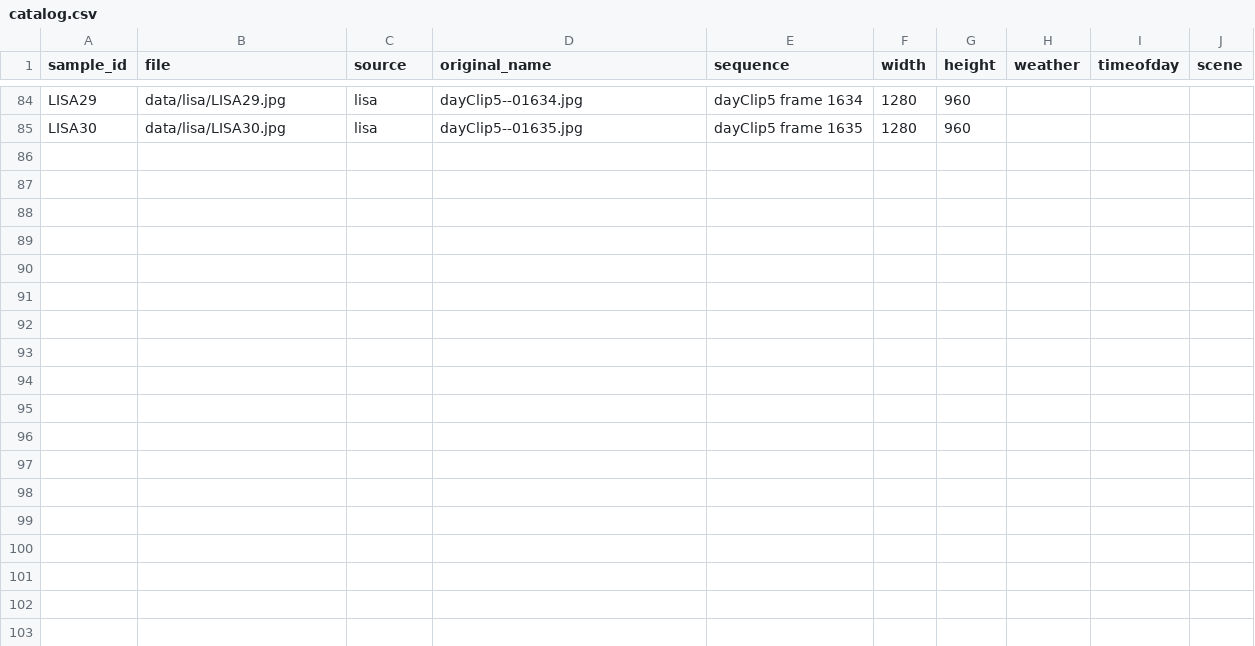
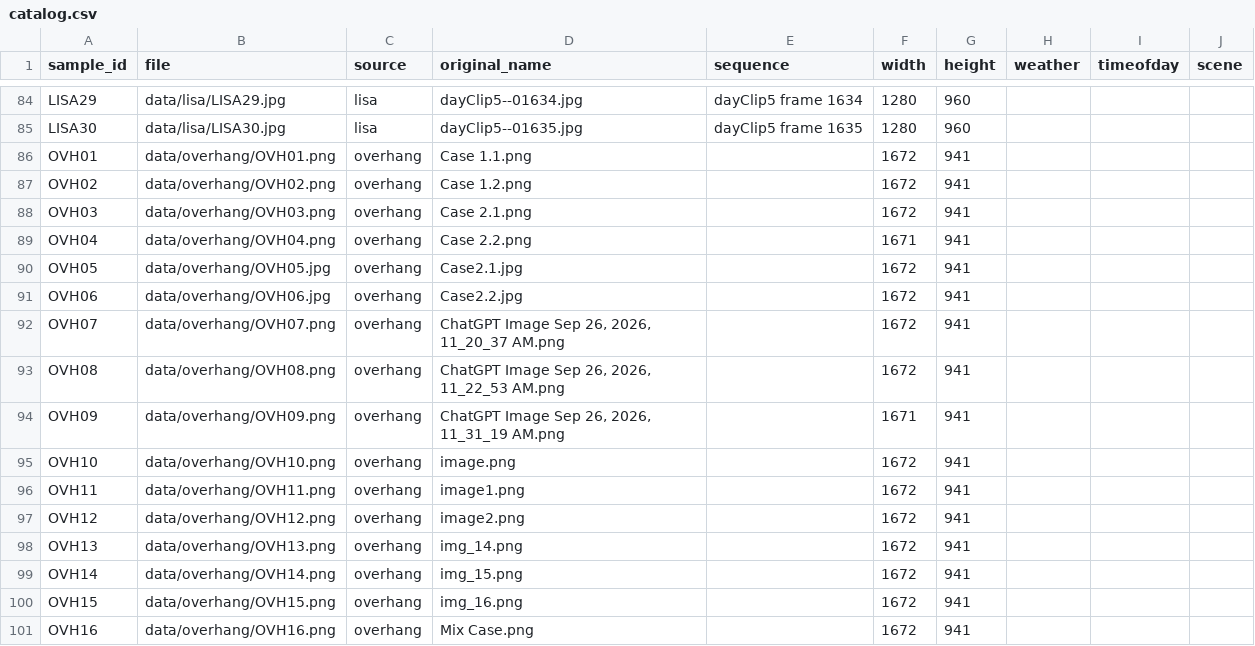
Before and after one commit to hahahuy/K4-L2-DAY09-gicungduoc-RoadElements, a CSV file: guideline-challenge/data/catalog.csv, drawn as a sheet; only a part is shown, gaps mark what is left out; the diff names each change by its address in the sheet, - before the commit and + after, or states it on an @@ line.

Commit message:
feat: add dataset catalog, attributions, checklist, and team documentation

```diff
--- a/guideline-challenge/data/catalog.csv
+++ b/guideline-challenge/data/catalog.csv
+row 86: OVH01 | data/overhang/OVH01.png | overhang | Case 1.1.png |  | 1672 | 941
+row 87: OVH02 | data/overhang/OVH02.png | overhang | Case 1.2.png |  | 1672 | 941
+row 88: OVH03 | data/overhang/OVH03.png | overhang | Case 2.1.png |  | 1672 | 941
+row 89: OVH04 | data/overhang/OVH04.png | overhang | Case 2.2.png |  | 1671 | 941
+row 90: OVH05 | data/overhang/OVH05.jpg | overhang | Case2.1.jpg |  | 1672 | 941
+row 91: OVH06 | data/overhang/OVH06.jpg | overhang | Case2.2.jpg |  | 1672 | 941
+row 92: OVH07 | data/overhang/OVH07.png | overhang | ChatGPT Image Sep 26, 2026, 11_20_37 AM.png |  | 1672 | 941
+row 93: OVH08 | data/overhang/OVH08.png | overhang | ChatGPT Image Sep 26, 2026, 11_22_53 AM.png |  | 1672 | 941
+row 94: OVH09 | data/overhang/OVH09.png | overhang | ChatGPT Image Sep 26, 2026, 11_31_19 AM.png |  | 1671 | 941
+row 95: OVH10 | data/overhang/OVH10.png | overhang | image.png |  | 1672 | 941
+row 96: OVH11 | data/overhang/OVH11.png | overhang | image1.png |  | 1672 | 941
+row 97: OVH12 | data/overhang/OVH12.png | overhang | image2.png |  | 1672 | 941
+row 98: OVH13 | data/overhang/OVH13.png | overhang | img_14.png |  | 1672 | 941
+row 99: OVH14 | data/overhang/OVH14.png | overhang | img_15.png |  | 1672 | 941
+row 100: OVH15 | data/overhang/OVH15.png | overhang | img_16.png |  | 1672 | 941
+row 101: OVH16 | data/overhang/OVH16.png | overhang | Mix Case.png |  | 1672 | 941
```
Also changed, not shown: 19 other files.
